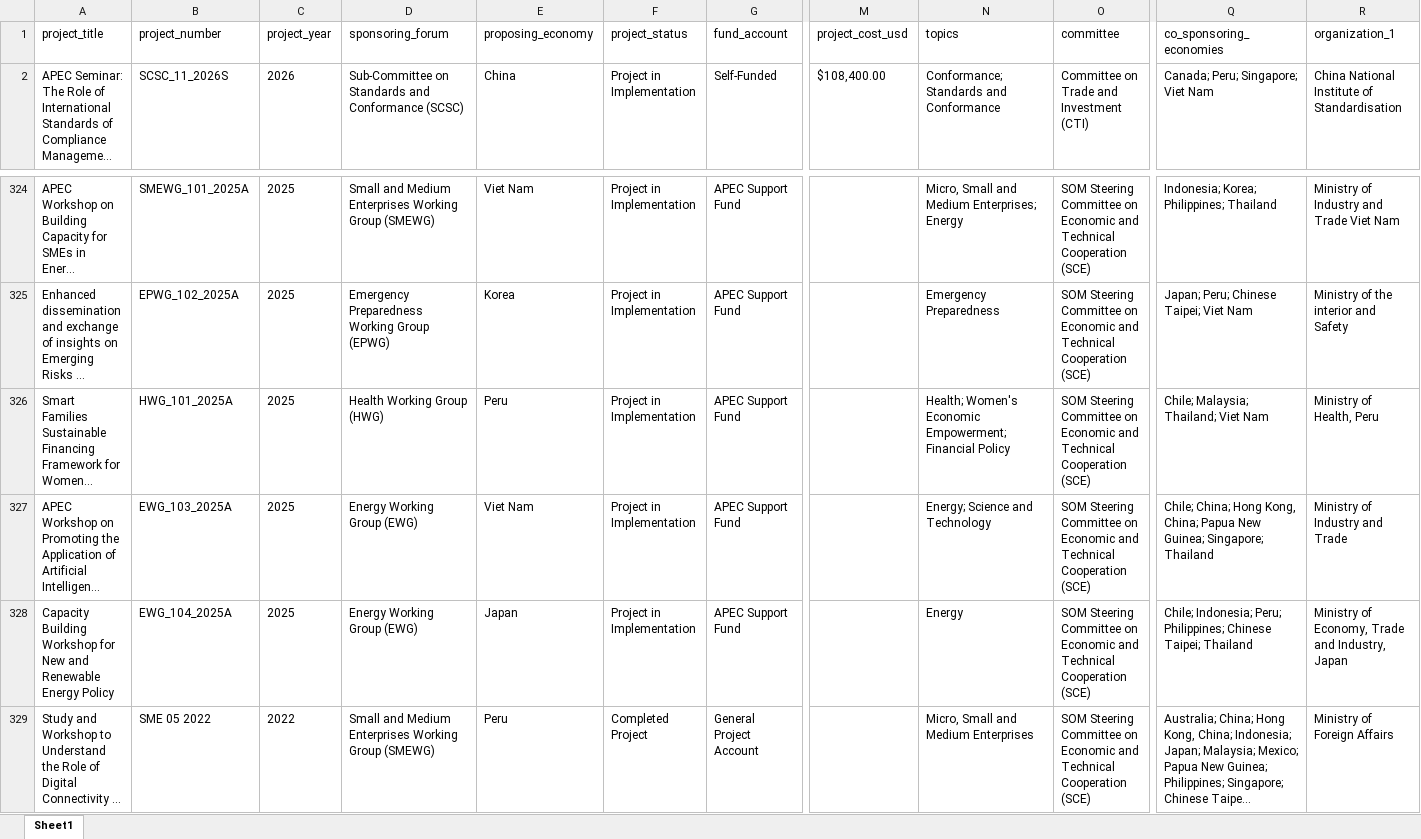
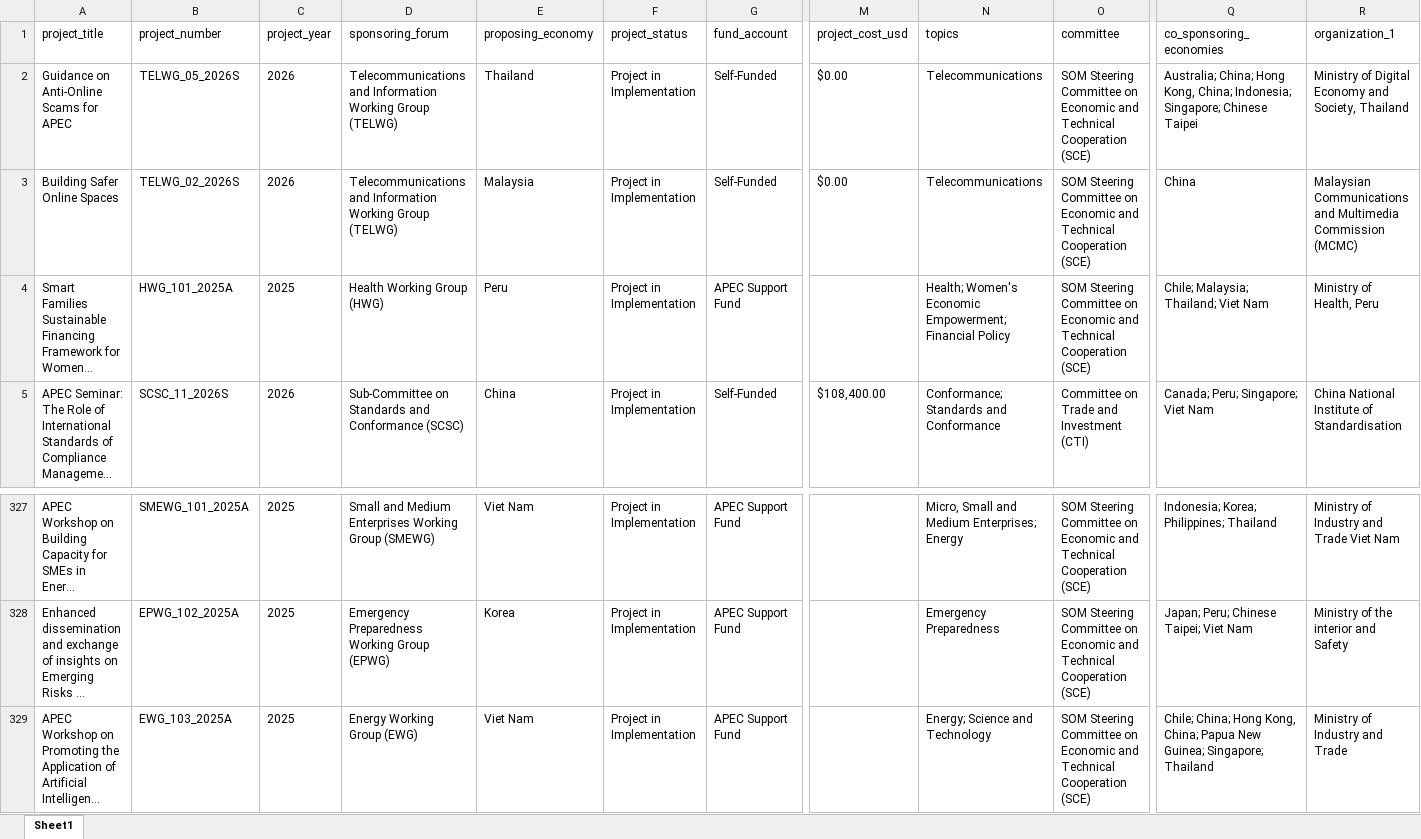
Before and after one commit to lfacostaz/dashboard-apec-projects, an Excel workbook: dashboard/apec_approved_projects.xlsx, sheet Sheet1, drawn as a sheet; only a part is shown, gaps mark what is left out; the shorter side is filled out with more unchanged rows; long unchanged cells end in …; values as stored, in another font and other column widths than the file's, no borders; rows hold the shown columns only; the diff names each change by its address in the sheet, - before the commit and + after, or states it on an @@ line.

```diff
--- a/dashboard/apec_approved_projects.xlsx (sheet Sheet1)
+++ b/dashboard/apec_approved_projects.xlsx (sheet Sheet1)
+row 2: Guidance on Anti-Online Scams for APEC | TELWG_05_2026S | 2026 | Telecommunications and Information Working Group (TELWG) | Thailand | Project in Implementation | Self-Funded | $0.00 | Telecommunications | SOM Steering Committee on Economic and Technical Cooperation (SCE) | Australia; China; Hong Kong, China; Indonesia; Singapore; Chinese Taipei | Ministry of Digital Economy and Society, Thailand
+row 3: Building Safer Online Spaces | TELWG_02_2026S | 2026 | Telecommunications and Information Working Group (TELWG) | Malaysia | Project in Implementation | Self-Funded | $0.00 | Telecommunications | SOM Steering Committee on Economic and Technical Cooperation (SCE) | China | Malaysian Communications and Multimedia Commission (MCMC)
@@ row 326 moved to row 4: Smart Families Sustainable Financing Fra… @@
```
Also changed, not shown: data/apec_approved_projects.xlsx, 4 other files.
